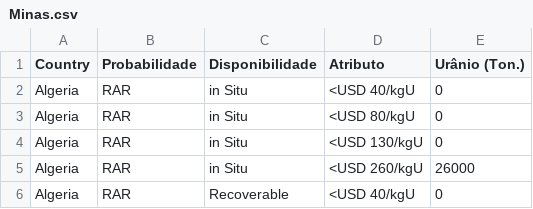
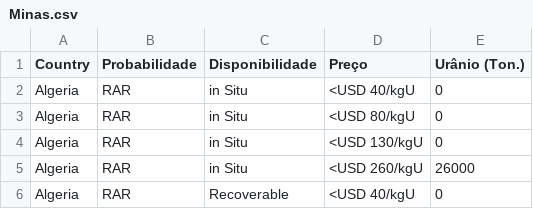
Before and after one commit to GBussDS/Fields-Uranio, a CSV file: csvs/Depósitos(RAR-Infered)/Minas.csv, drawn as a sheet; only a part is shown.

Commit message:
Explicações na parte de depósitos e correção do CSV dele

```diff
--- a/csvs/Depósitos(RAR-Infered)/Minas.csv
+++ b/csvs/Depósitos(RAR-Infered)/Minas.csv
@@ -1,2 +1,2 @@
-Country,Probabilidade,Disponibilidade,Atributo,Urânio (Ton.)
+Country,Probabilidade,Disponibilidade,Preço,Urânio (Ton.)
 Algeria,RAR,in Situ,<USD 40/kgU,0
```
Also changed, not shown: 3 other files.
